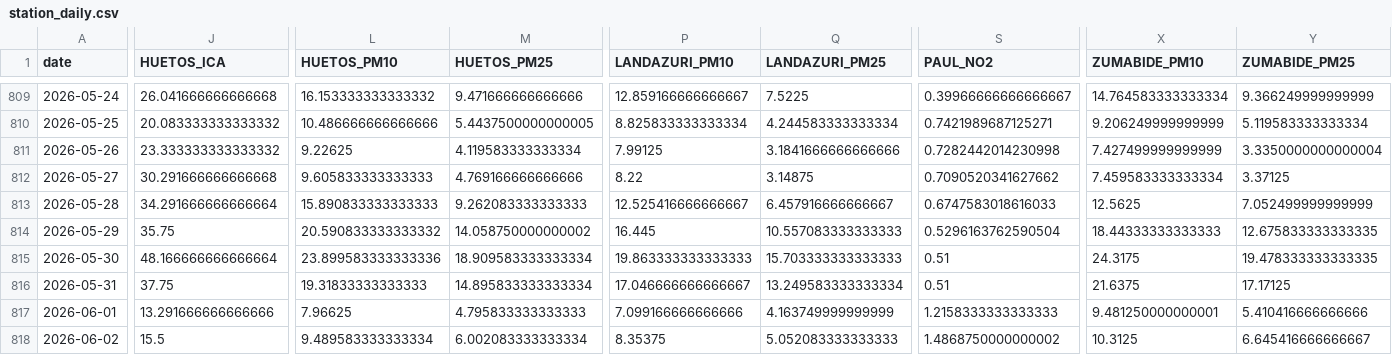
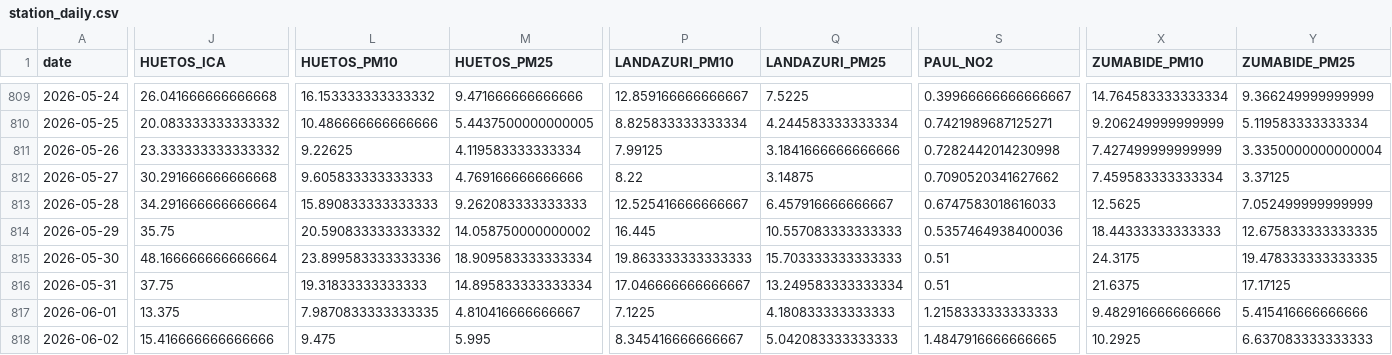
Before and after one commit to eortas/Gasteiz_air_quality, a CSV file: data/processed/station_daily.csv, drawn as a sheet; only a part is shown, gaps mark what is left out; the diff covers the shown part only; the diff names each change by its address in the sheet, - before the commit and + after, or states it on an @@ line.

```diff
--- a/data/processed/station_daily.csv
+++ b/data/processed/station_daily.csv
-S814 (PAUL_NO2): 0.5296163762590504
+S814 (PAUL_NO2): 0.5357464938400036
-J817 (HUETOS_ICA): 13.291666666666666
+J817 (HUETOS_ICA): 13.375
-L817 (HUETOS_PM10): 7.96625
+L817 (HUETOS_PM10): 7.9870833333333335
-M817 (HUETOS_PM25): 4.795833333333333
+M817 (HUETOS_PM25): 4.810416666666667
-P817 (LANDAZURI_PM10): 7.099166666666666
+P817 (LANDAZURI_PM10): 7.1225
-Q817 (LANDAZURI_PM25): 4.163749999999999
+Q817 (LANDAZURI_PM25): 4.180833333333333
-X817 (ZUMABIDE_PM10): 9.481250000000001
+X817 (ZUMABIDE_PM10): 9.482916666666666
-Y817 (ZUMABIDE_PM25): 5.410416666666666
+Y817 (ZUMABIDE_PM25): 5.415416666666666
-J818 (HUETOS_ICA): 15.5
+J818 (HUETOS_ICA): 15.416666666666666
-L818 (HUETOS_PM10): 9.489583333333334
+L818 (HUETOS_PM10): 9.475
-M818 (HUETOS_PM25): 6.002083333333334
+M818 (HUETOS_PM25): 5.995
-P818 (LANDAZURI_PM10): 8.35375
+P818 (LANDAZURI_PM10): 8.345416666666667
-Q818 (LANDAZURI_PM25): 5.052083333333333
+Q818 (LANDAZURI_PM25): 5.042083333333333
-S818 (PAUL_NO2): 1.4868750000000002
+S818 (PAUL_NO2): 1.4847916666666665
-X818 (ZUMABIDE_PM10): 10.3125
+X818 (ZUMABIDE_PM10): 10.2925
-Y818 (ZUMABIDE_PM25): 6.645416666666667
+Y818 (ZUMABIDE_PM25): 6.637083333333333
```
Also changed, not shown: 2 added rows, 1 removed row and 81 edited cells elsewhere in this file, 12 other files.
